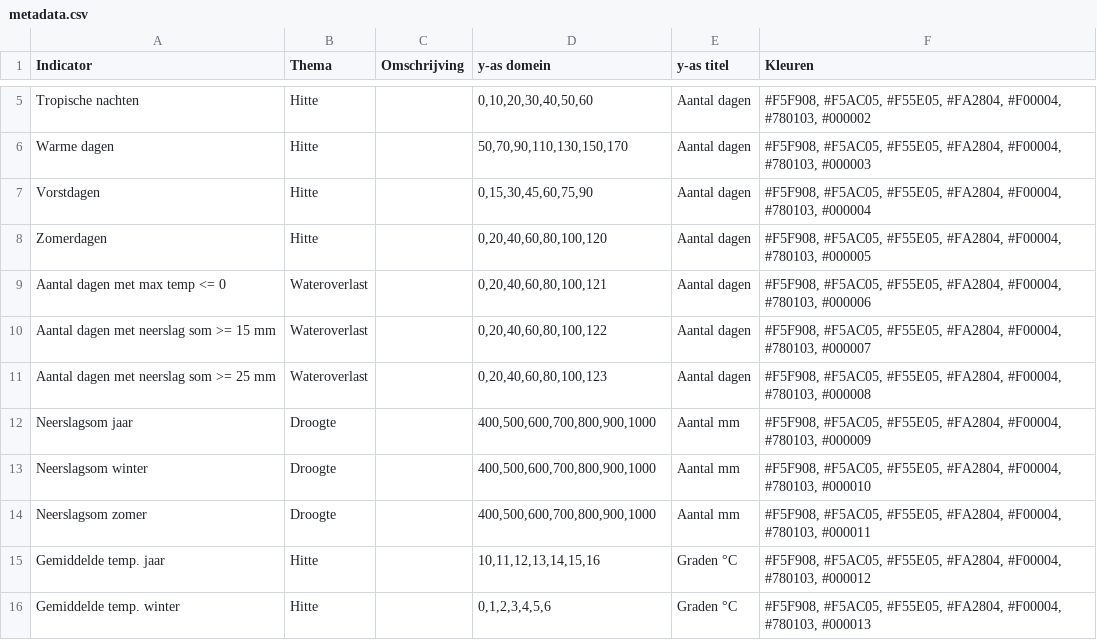
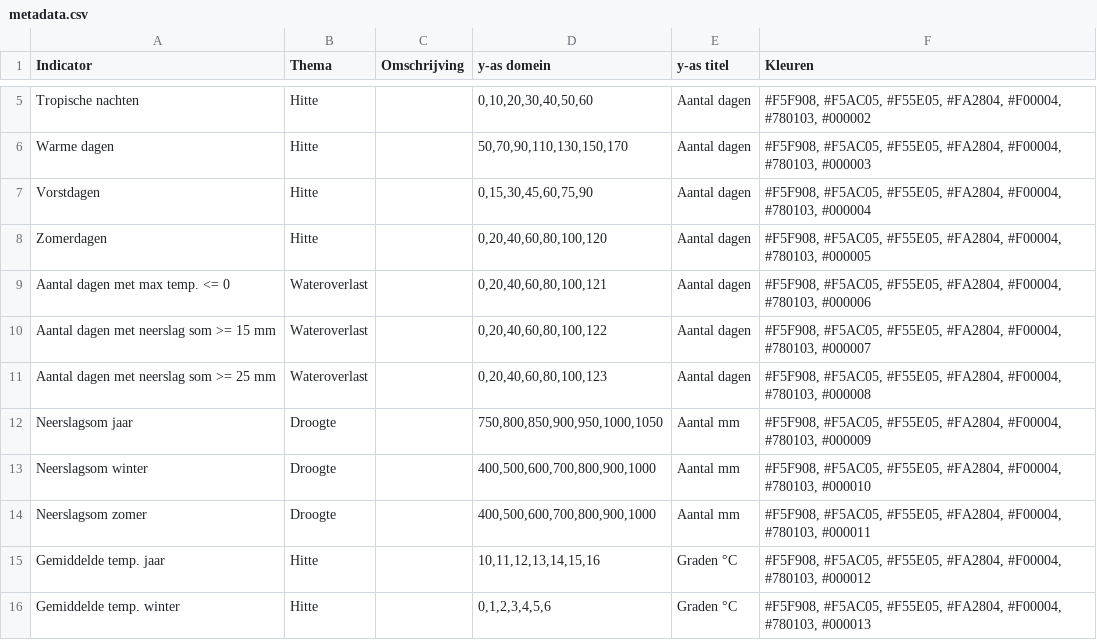
Before and after one commit to Climate-Adaptation-Services/knmi-statistieken-data, a CSV file: metadata.csv, drawn as a sheet; only a part is shown, gaps mark what is left out.

Commit message:
Update metadata.csv

```diff
--- a/metadata.csv
+++ b/metadata.csv
@@ -8,6 +8,6 @@ Vorstdagen;Hitte;;0,15,30,45,60,75,90;Aantal dagen;#F5F908, #F5AC05, #F55E05, #F
 Zomerdagen;Hitte;;0,20,40,60,80,100,120;Aantal dagen;#F5F908, #F5AC05, #F55E05, #FA2804, #F00004, #780103, #000005
-Aantal dagen met max temp <= 0;Wateroverlast;;0,20,40,60,80,100,121;Aantal dagen;#F5F908, #F5AC05, #F55E05, #FA2804, #F00004, #780103, #000006
+Aantal dagen met max temp. <= 0;Wateroverlast;;0,20,40,60,80,100,121;Aantal dagen;#F5F908, #F5AC05, #F55E05, #FA2804, #F00004, #780103, #000006
 Aantal dagen met neerslag som >= 15 mm;Wateroverlast;;0,20,40,60,80,100,122;Aantal dagen;#F5F908, #F5AC05, #F55E05, #FA2804, #F00004, #780103, #000007
 Aantal dagen met neerslag som >= 25 mm;Wateroverlast;;0,20,40,60,80,100,123;Aantal dagen;#F5F908, #F5AC05, #F55E05, #FA2804, #F00004, #780103, #000008
-Neerslagsom jaar;Droogte;;400,500,600,700,800,900,1000;Aantal mm;#F5F908, #F5AC05, #F55E05, #FA2804, #F00004, #780103, #000009
+Neerslagsom jaar;Droogte;;750,800,850,900,950,1000,1050;Aantal mm;#F5F908, #F5AC05, #F55E05, #FA2804, #F00004, #780103, #000009
 Neerslagsom winter;Droogte;;400,500,600,700,800,900,1000;Aantal mm;#F5F908, #F5AC05, #F55E05, #FA2804, #F00004, #780103, #000010
```
